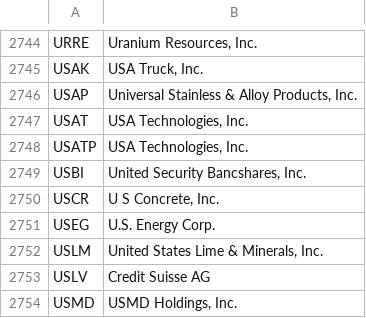
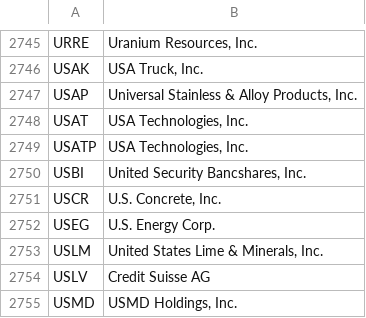
Before and after one commit to tiantian205/SemanticStonks, a CSV file: data/nasdaq.csv, drawn as a sheet; only a part is shown, gaps mark what is left out; the diff covers the shown part only.

```diff
--- a/data/nasdaq.csv
+++ b/data/nasdaq.csv
@@ -2749,3 +2750,3 @@ USATP,"USA Technologies, Inc."
 USBI,"United Security Bancshares, Inc."
-USCR,"U S Concrete, Inc."
+USCR,"U.S. Concrete, Inc."
 USEG,U.S. Energy Corp.
```
Also changed, not shown: 2 added rows, 1 removed row and 2 edited cells elsewhere in this file, data/nyse.csv, 2 other files.
